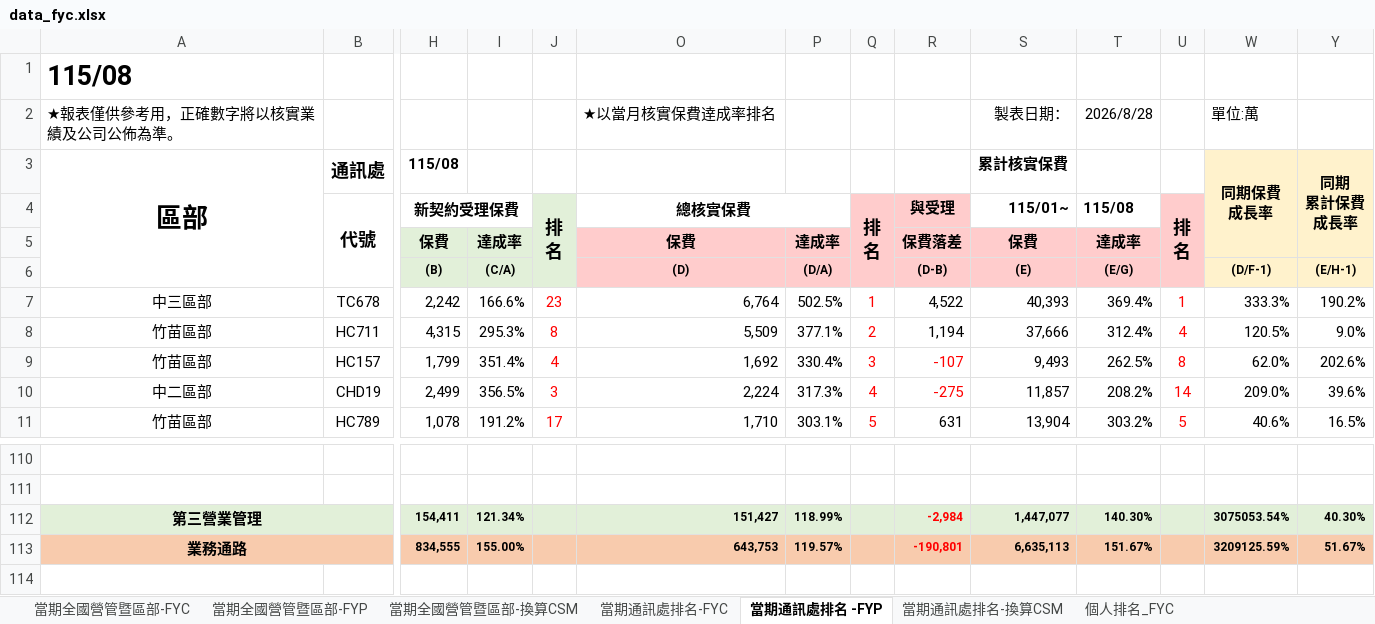
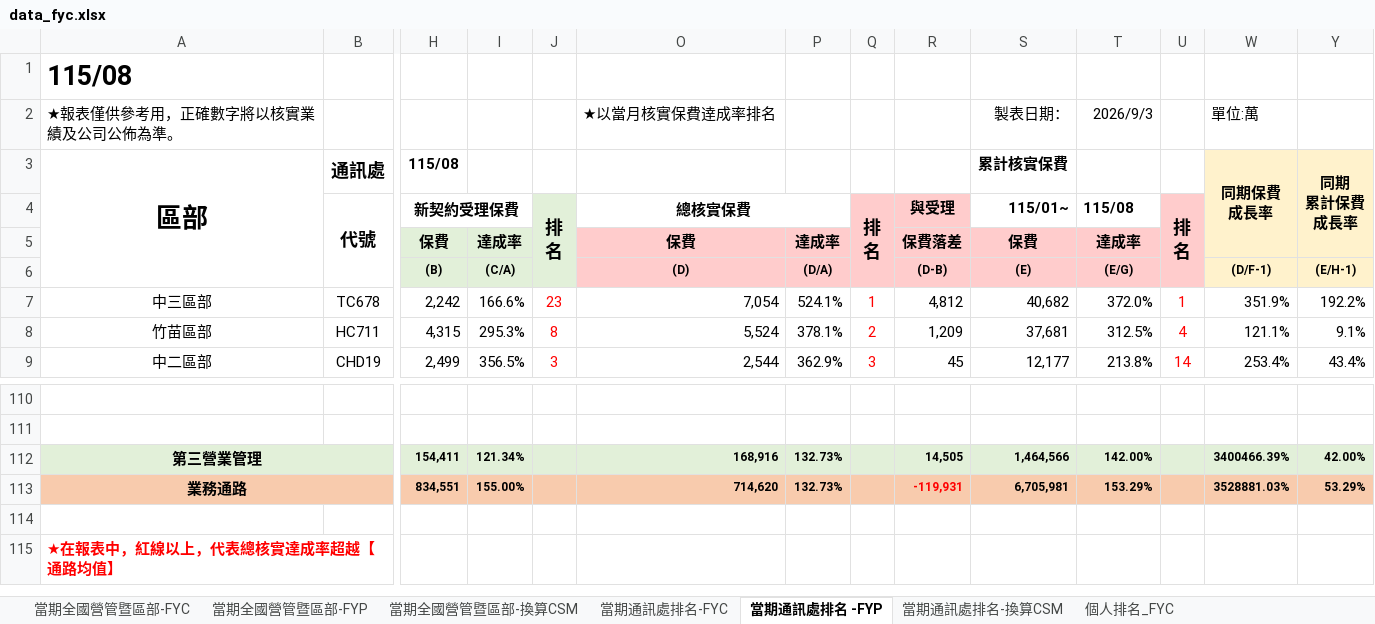
Before and after one commit to nehemiah1205/fubon-dashboard, an Excel workbook: data_fyc.xlsx, sheet 當期通訊處排名 -FYP, drawn as a sheet; only a part is shown, gaps mark what is left out; the shorter side is filled out with more unchanged rows; values as stored, in another font and other column widths than the file's, no borders; charts and pictures and conditional formats not drawn; removed rows and columns are numbered as before the commit, all else as after; rows hold the shown columns only; the diff covers the shown part only; the diff names each change by its address in the sheet, - before the commit and + after, or states it on an @@ line.

```diff
--- a/data_fyc.xlsx (sheet 當期通訊處排名 -FYP)
+++ b/data_fyc.xlsx (sheet 當期通訊處排名 -FYP)
-T2 (115/08): 2026/8/28
+T2 (115/08): 2026/9/3
-O7 (總核實保費): 6,764
+O7 (總核實保費): 7,054
-P7: 502.5%
+P7: 524.1%
-R7 (與受理): 4,522
+R7 (與受理): 4,812
-S7 (115/01~): 40,393
+S7 (115/01~): 40,682
-T7 (115/08): 369.4%
+T7 (115/08): 372.0%
-W7: 333.3%
+W7: 351.9%
-Y7: 190.2%
+Y7: 192.2%
-O8 (總核實保費): 5,509
+O8 (總核實保費): 5,524
-P8: 377.1%
+P8: 378.1%
-R8 (與受理): 1,194
+R8 (與受理): 1,209
-S8 (115/01~): 37,666
+S8 (115/01~): 37,681
-T8 (115/08): 312.4%
+T8 (115/08): 312.5%
-W8: 120.5%
+W8: 121.1%
-Y8: 9.0%
+Y8: 9.1%
-row 9: 竹苗區部 | HC157 | 1,799 | 351.4% | 4 | 1,692 | 330.4% | 3 | -107 | 9,493 | 262.5% | 8 | 62.0% | 202.6%
-O9 (總核實保費): 2,224
+O9 (總核實保費): 2,544
-P9: 317.3%
+P9: 362.9%
-Q9 (排 名): 4
+Q9 (排 名): 3
-R9 (與受理): -275
+R9 (與受理): 45
-R9 text colour: #FF0000
+R9 text colour: black
-S9 (115/01~): 11,857
+S9 (115/01~): 12,177
-T9 (115/08): 208.2%
+T9 (115/08): 213.8%
-W9: 209.0%
+W9: 253.4%
-Y9: 39.6%
+Y9: 43.4%
-row 11: 竹苗區部 | HC789 | 1,078 | 191.2% | 17 | 1,710 | 303.1% | 5 | 631 | 13,904 | 303.2% | 5 | 40.6% | 16.5%
-row 112: 第三營業管理 |  | 154,411 | 121.34% |  | 151,427 | 118.99% |  | -2,984 | 1,447,077 | 140.30% |  | 3075053.54% | 40.30%
-row 113: 業務通路 |  | 834,555 | 155.00% |  | 643,753 | 119.57% |  | -190,801 | 6,635,113 | 151.67% |  | 3209125.59% | 51.67%
+row 112: 第三營業管理 |  | 154,411 | 121.34% |  | 168,916 | 132.73% |  | 14,505 | 1,464,566 | 142.00% |  | 3400466.39% | 42.00%
+row 113: 業務通路 |  | 834,551 | 155.00% |  | 714,620 | 132.73% |  | -119,931 | 6,705,981 | 153.29% |  | 3528881.03% | 53.29%
```
Also changed, not shown: 44 added rows, 42 removed rows, 390 edited cells and cell formats elsewhere in this sheet, sheet 個人排名_FYC, sheet 當期通訊處排名-FYC, sheet 當期通訊處排名-換算CSM, sheet 當期全國營管暨區部-FYC, sheet 當期全國營管暨區部-換算CSM, sheet 當期全國營管暨區部-FYP, hidden cells, charts or pictures, data_kpi.xlsm.
